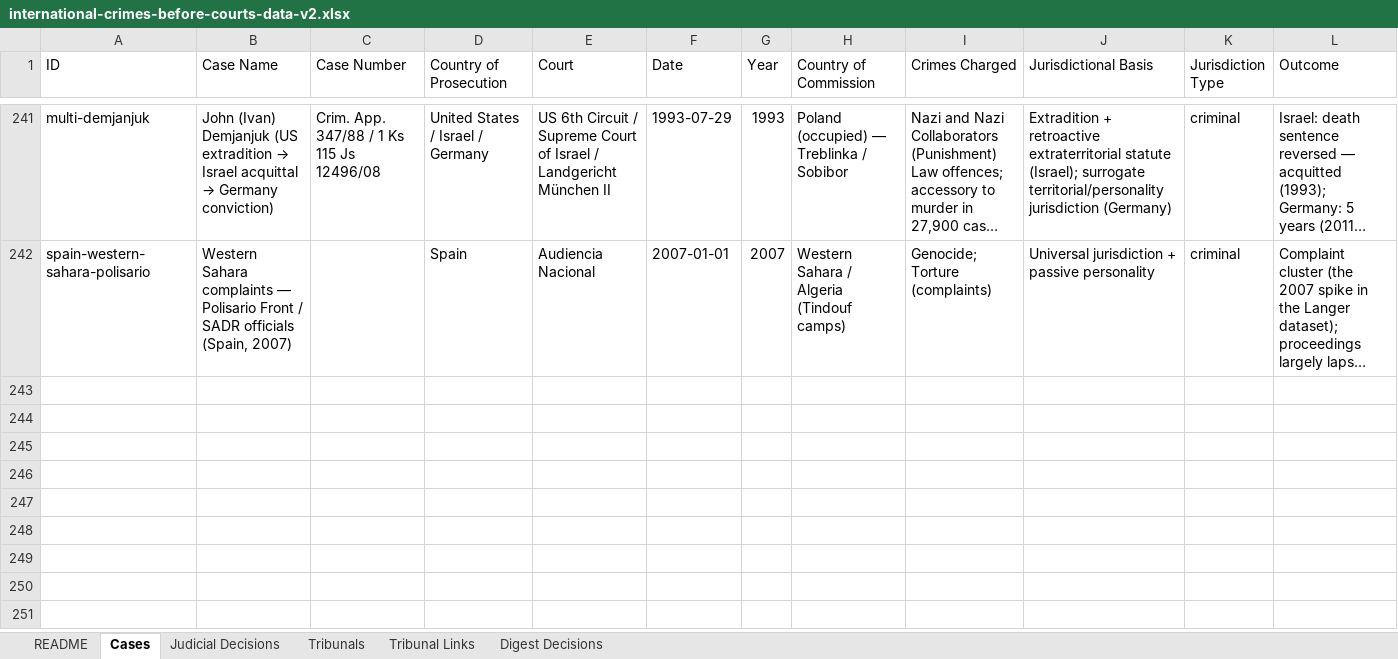
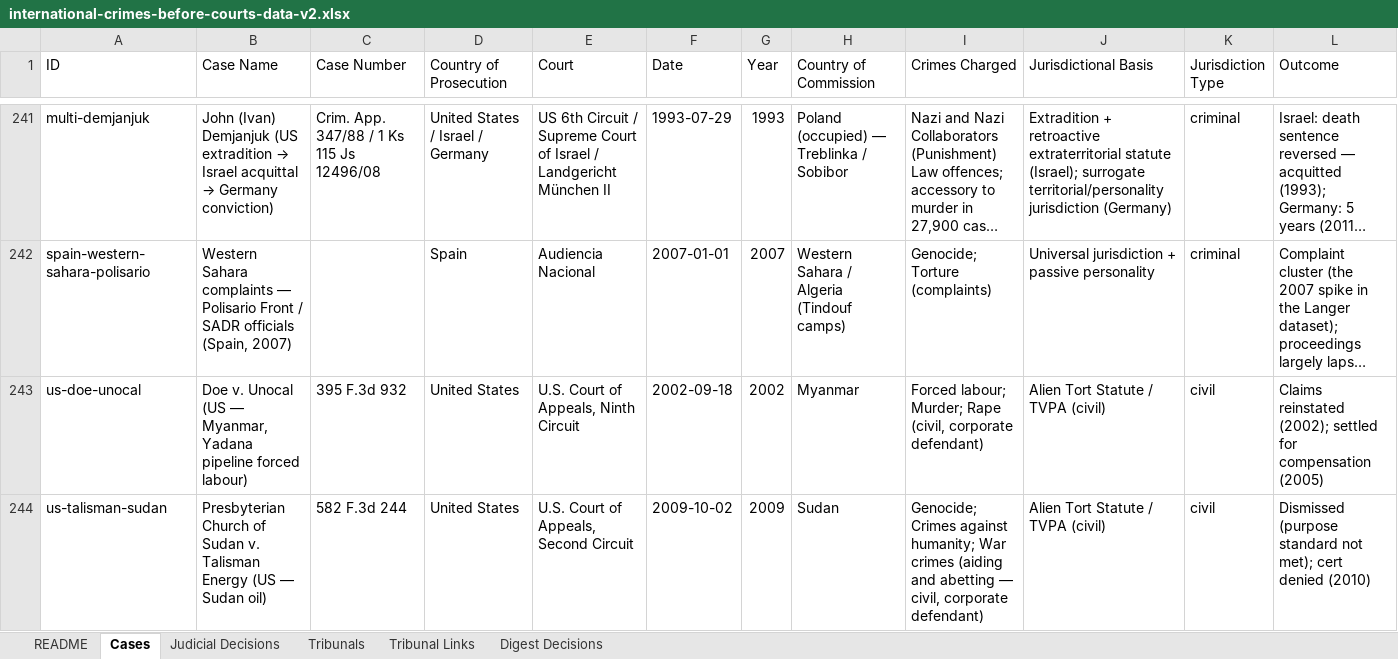
Before and after one commit to jeannesulzer/jeannesulzer, an Excel workbook: international-crimes-before-courts/international-crimes-before-courts-data-v2.xlsx, sheet Cases, drawn as a sheet; only a part is shown, gaps mark what is left out; long unchanged cells end in …; values as stored, in another font and other column widths than the file's, no borders; rows hold the shown columns only; the diff covers the shown part only; the diff names each change by its address in the sheet, - before the commit and + after, or states it on an @@ line.

```diff
--- a/international-crimes-before-courts/international-crimes-before-courts-data-v2.xlsx (sheet Cases)
+++ b/international-crimes-before-courts/international-crimes-before-courts-data-v2.xlsx (sheet Cases)
+row 243: us-doe-unocal | Doe v. Unocal (US — Myanmar, Yadana pipeline forced labour) | 395 F.3d 932 | United States | U.S. Court of Appeals, Ninth Circuit | 2002-09-18 | 2002 | Myanmar | Forced labour; Murder; Rape (civil, corporate defendant) | Alien Tort Statute / TVPA (civil) | civil | Claims reinstated (2002); settled for compensation (2005)
+row 244: us-talisman-sudan | Presbyterian Church of Sudan v. Talisman Energy (US — Sudan oil) | 582 F.3d 244 | United States | U.S. Court of Appeals, Second Circuit | 2009-10-02 | 2009 | Sudan | Genocide; Crimes against humanity; War crimes (aiding and abetting — civil, corporate defendant) | Alien Tort Statute / TVPA (civil) | civil | Dismissed (purpose standard not met); cert denied (2010)
```
Also changed, not shown: 2 added rows and 17 edited cells elsewhere in this sheet, sheet Judicial Decisions, sheet README, 6 other files.
